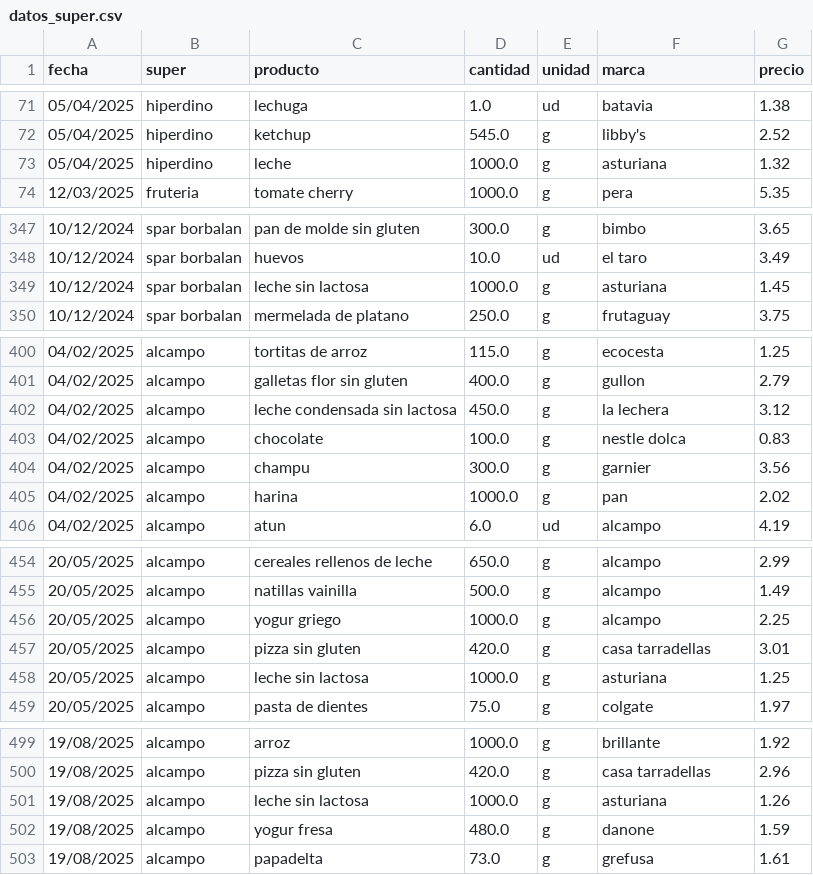
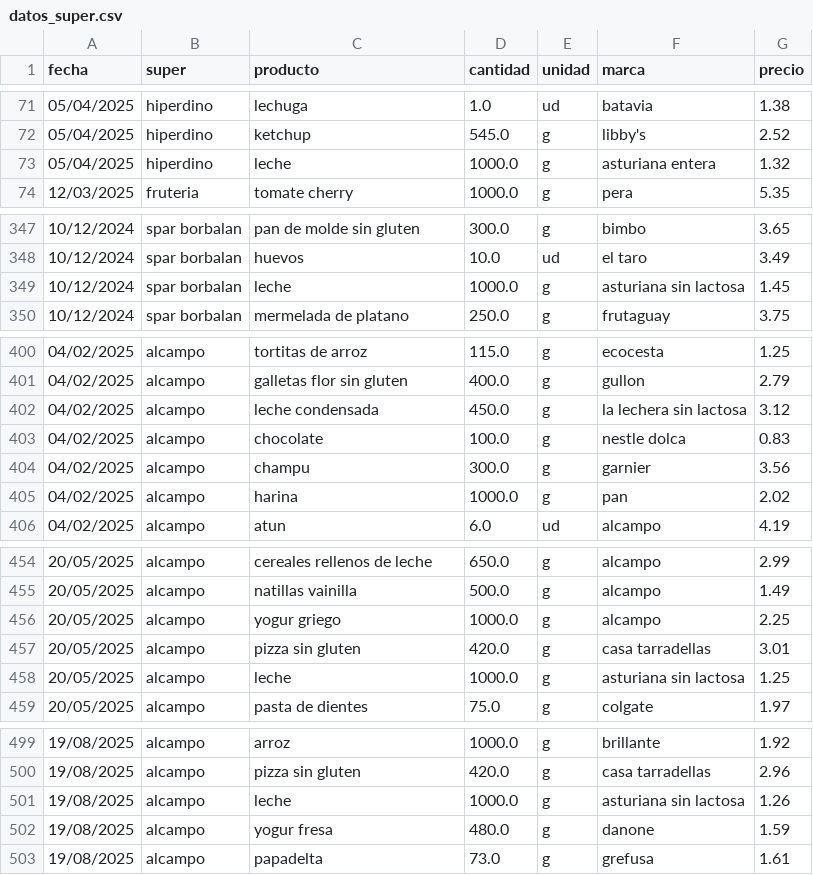
Before and after one commit to SarelaFolgar/control_super, a CSV file: datos_super.csv, drawn as a sheet; only a part is shown, gaps mark what is left out; the diff covers the shown part only.

```diff
--- a/datos_super.csv
+++ b/datos_super.csv
@@ -72,3 +72,3 @@ fecha,super,producto,cantidad,unidad,marca,precio
 05/04/2025,hiperdino,ketchup,545.0,g,libby's,2.52
-05/04/2025,hiperdino,leche,1000.0,g,asturiana,1.32
+05/04/2025,hiperdino,leche,1000.0,g,asturiana entera,1.32
 12/03/2025,fruteria,tomate cherry,1000.0,g,pera,5.35
@@ -348,3 +348,3 @@ fecha,super,producto,cantidad,unidad,marca,precio
 10/12/2024,spar borbalan,huevos,10.0,ud,el taro,3.49
-10/12/2024,spar borbalan,leche sin lactosa,1000.0,g,asturiana,1.45
+10/12/2024,spar borbalan,leche,1000.0,g,asturiana sin lactosa,1.45
 10/12/2024,spar borbalan,mermelada de platano,250.0,g,frutaguay,3.75
@@ -401,3 +401,3 @@ fecha,super,producto,cantidad,unidad,marca,precio
 04/02/2025,alcampo,galletas flor sin gluten,400.0,g,gullon,2.79
-04/02/2025,alcampo,leche condensada sin lactosa,450.0,g,la lechera,3.12
+04/02/2025,alcampo,leche condensada,450.0,g,la lechera sin lactosa,3.12
 04/02/2025,alcampo,chocolate,100.0,g,nestle dolca,0.83
@@ -457,3 +457,3 @@ fecha,super,producto,cantidad,unidad,marca,precio
 20/05/2025,alcampo,pizza sin gluten,420.0,g,casa tarradellas,3.01
-20/05/2025,alcampo,leche sin lactosa,1000.0,g,asturiana,1.25
+20/05/2025,alcampo,leche,1000.0,g,asturiana sin lactosa,1.25
 20/05/2025,alcampo,pasta de dientes,75.0,g,colgate,1.97
@@ -500,3 +500,3 @@ fecha,super,producto,cantidad,unidad,marca,precio
 19/08/2025,alcampo,pizza sin gluten,420.0,g,casa tarradellas,2.96
-19/08/2025,alcampo,leche sin lactosa,1000.0,g,asturiana,1.26
+19/08/2025,alcampo,leche,1000.0,g,asturiana sin lactosa,1.26
 19/08/2025,alcampo,yogur fresa,480.0,g,danone,1.59
```
Also changed, not shown: 31 edited cells elsewhere in this file.
